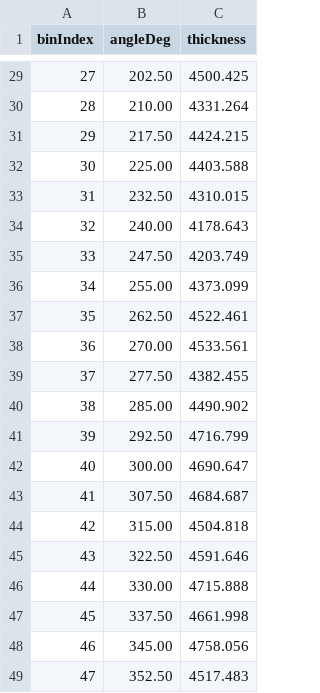
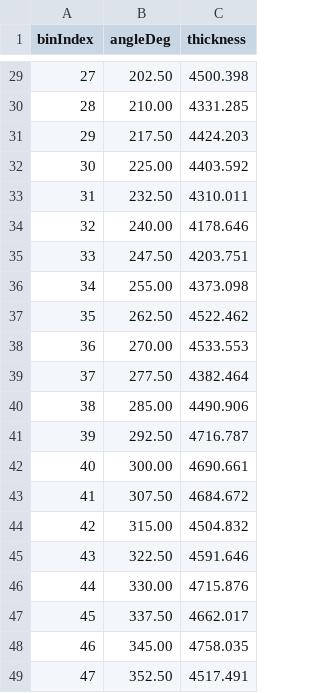
Before and after one commit to KayneLyu/JJSK-Automatic-Air-Ring-System, a CSV file: packages/AirRingServer/algorithms/tasks/bubble-thickness-reconstruction/scripts/outputs/may22-profile.csv, drawn as a sheet; only a part is shown, gaps mark what is left out; the diff covers the shown part only.

```diff
--- a/packages/AirRingServer/algorithms/tasks/bubble-thickness-reconstruction/scripts/outputs/may22-profile.csv
+++ b/packages/AirRingServer/algorithms/tasks/bubble-thickness-reconstruction/scripts/outputs/may22-profile.csv
@@ -29,21 +29,21 @@ binIndex,angleDeg,thickness
-27,202.50,4500.425
-28,210.00,4331.264
-29,217.50,4424.215
-30,225.00,4403.588
-31,232.50,4310.015
-32,240.00,4178.643
-33,247.50,4203.749
-34,255.00,4373.099
-35,262.50,4522.461
-36,270.00,4533.561
-37,277.50,4382.455
-38,285.00,4490.902
-39,292.50,4716.799
-40,300.00,4690.647
-41,307.50,4684.687
-42,315.00,4504.818
+27,202.50,4500.398
+28,210.00,4331.285
+29,217.50,4424.203
+30,225.00,4403.592
+31,232.50,4310.011
+32,240.00,4178.646
+33,247.50,4203.751
+34,255.00,4373.098
+35,262.50,4522.462
+36,270.00,4533.553
+37,277.50,4382.464
+38,285.00,4490.906
+39,292.50,4716.787
+40,300.00,4690.661
+41,307.50,4684.672
+42,315.00,4504.832
 43,322.50,4591.646
-44,330.00,4715.888
-45,337.50,4661.998
-46,345.00,4758.056
-47,352.50,4517.483
+44,330.00,4715.876
+45,337.50,4662.017
+46,345.00,4758.035
+47,352.50,4517.491
```
Also changed, not shown: 26 edited cells elsewhere in this file, packages/AirRingServer/algorithms/tasks/bubble-thickness-reconstruction/scripts/outputs/june10-profile.csv, 46 other files.
